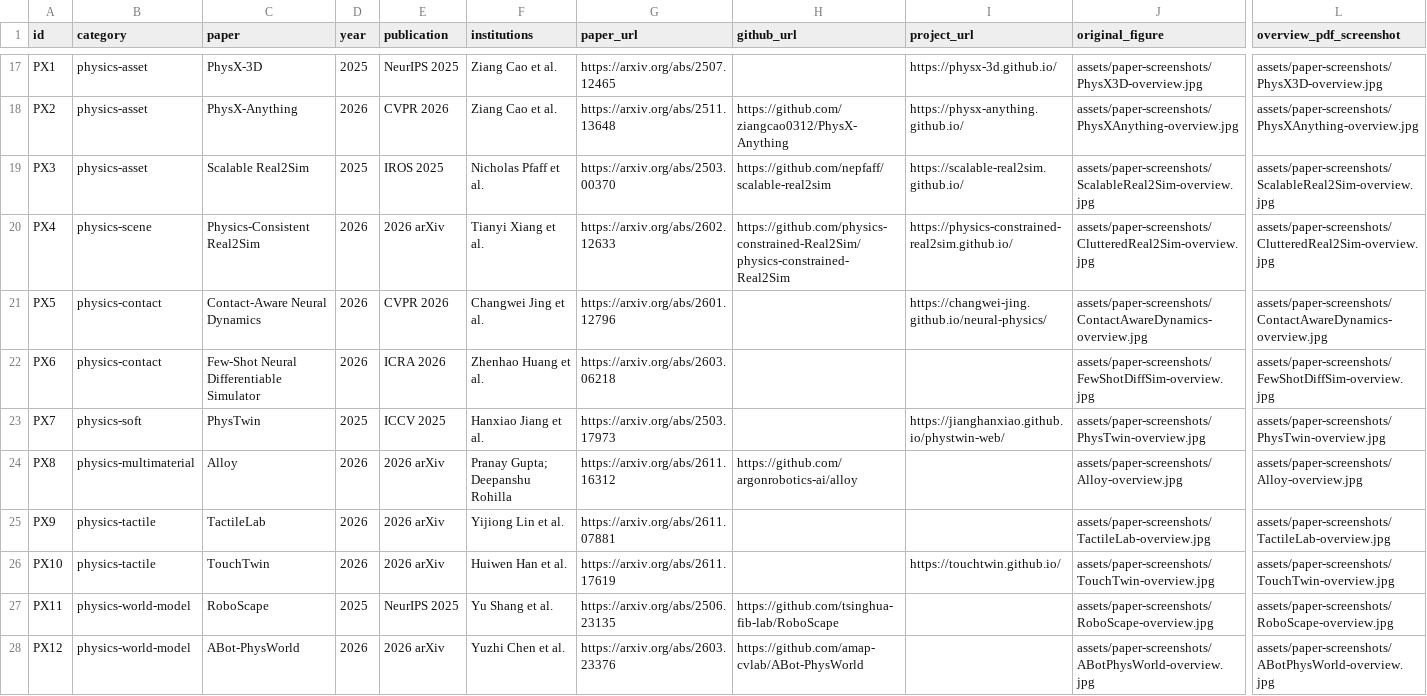
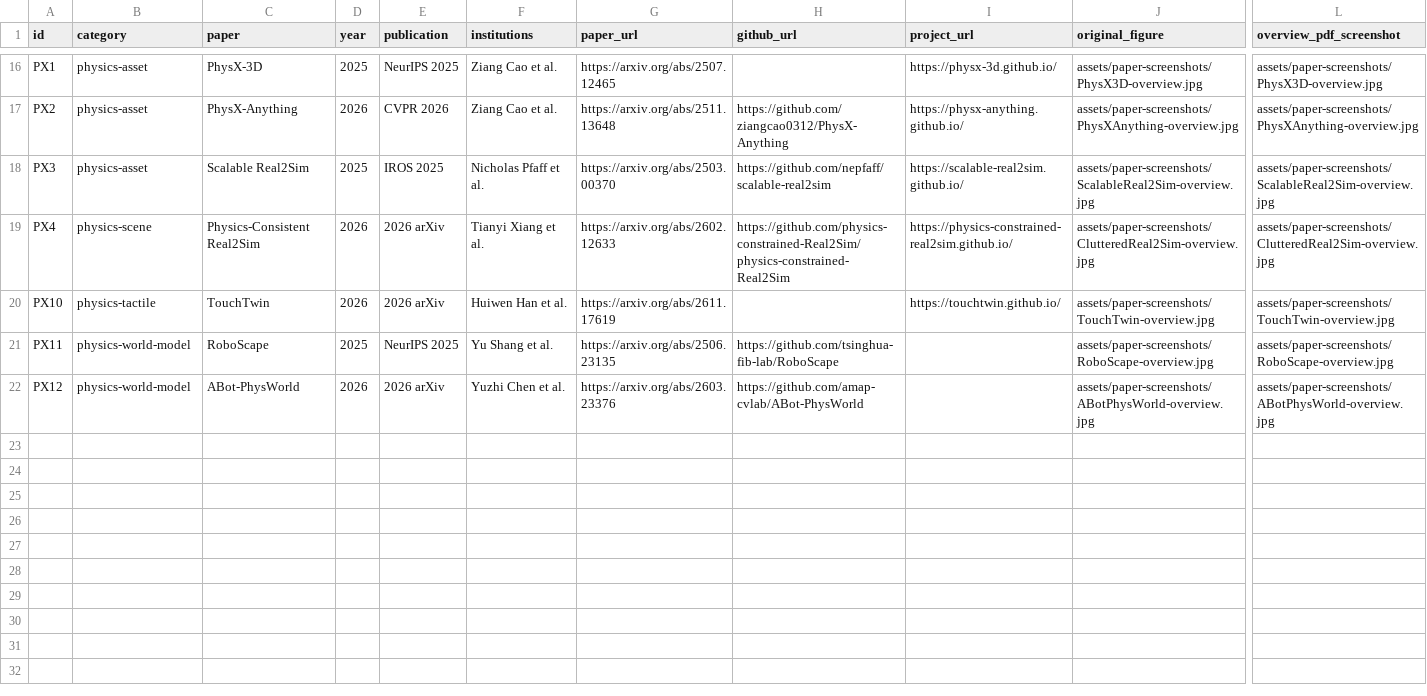
Before and after one commit to hellojean123/Sim2Real-Frontier-Survey, a CSV file: papers/catalog.csv, drawn as a sheet; only a part is shown, gaps mark what is left out; rows hold the shown columns only; the diff covers the shown part only; the diff names each change by its address in the sheet, - before the commit and + after, or states it on an @@ line.

Commit message:
docs: remove specialist physics papers and focus survey on embodied AI

```diff
--- a/papers/catalog.csv
+++ b/papers/catalog.csv
-row 21: PX5 | physics-contact | Contact-Aware Neural Dynamics | 2026 | CVPR 2026 | Changwei Jing et al. | https://arxiv.org/abs/2601.12796 |  | https://changwei-jing.github.io/neural-physics/ | assets/paper-screenshots/ContactAwareDynamics-overview.jpg | assets/paper-screenshots/ContactAwareDynamics-overview.jpg
-row 22: PX6 | physics-contact | Few-Shot Neural Differentiable Simulator | 2026 | ICRA 2026 | Zhenhao Huang et al. | https://arxiv.org/abs/2603.06218 |  |  | assets/paper-screenshots/FewShotDiffSim-overview.jpg | assets/paper-screenshots/FewShotDiffSim-overview.jpg
-row 23: PX7 | physics-soft | PhysTwin | 2025 | ICCV 2025 | Hanxiao Jiang et al. | https://arxiv.org/abs/2503.17973 |  | https://jianghanxiao.github.io/phystwin-web/ | assets/paper-screenshots/PhysTwin-overview.jpg | assets/paper-screenshots/PhysTwin-overview.jpg
-row 24: PX8 | physics-multimaterial | Alloy | 2026 | 2026 arXiv | Pranay Gupta; Deepanshu Rohilla | https://arxiv.org/abs/2611.16312 | https://github.com/argonrobotics-ai/alloy |  | assets/paper-screenshots/Alloy-overview.jpg | assets/paper-screenshots/Alloy-overview.jpg
-row 25: PX9 | physics-tactile | TactileLab | 2026 | 2026 arXiv | Yijiong Lin et al. | https://arxiv.org/abs/2611.07881 |  |  | assets/paper-screenshots/TactileLab-overview.jpg | assets/paper-screenshots/TactileLab-overview.jpg
```
Also changed, not shown: 3 removed rows elsewhere in this file, 27 other files.
